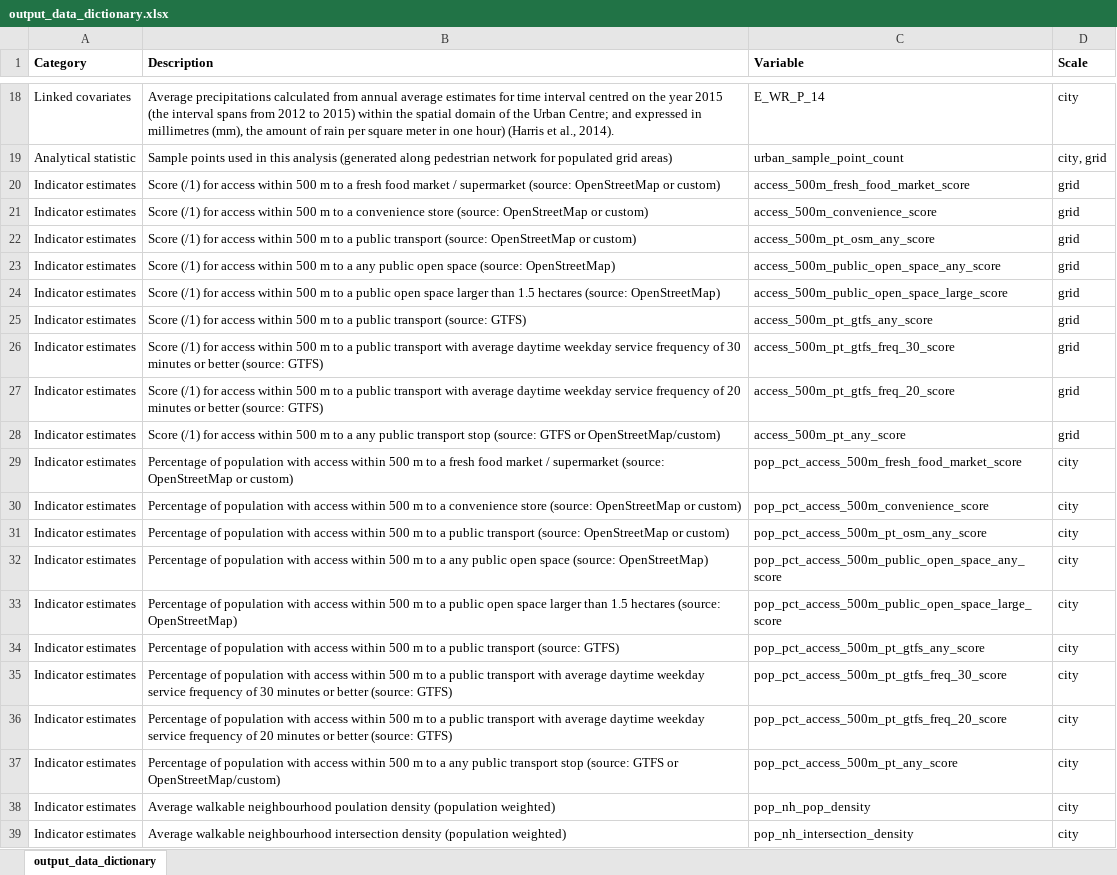
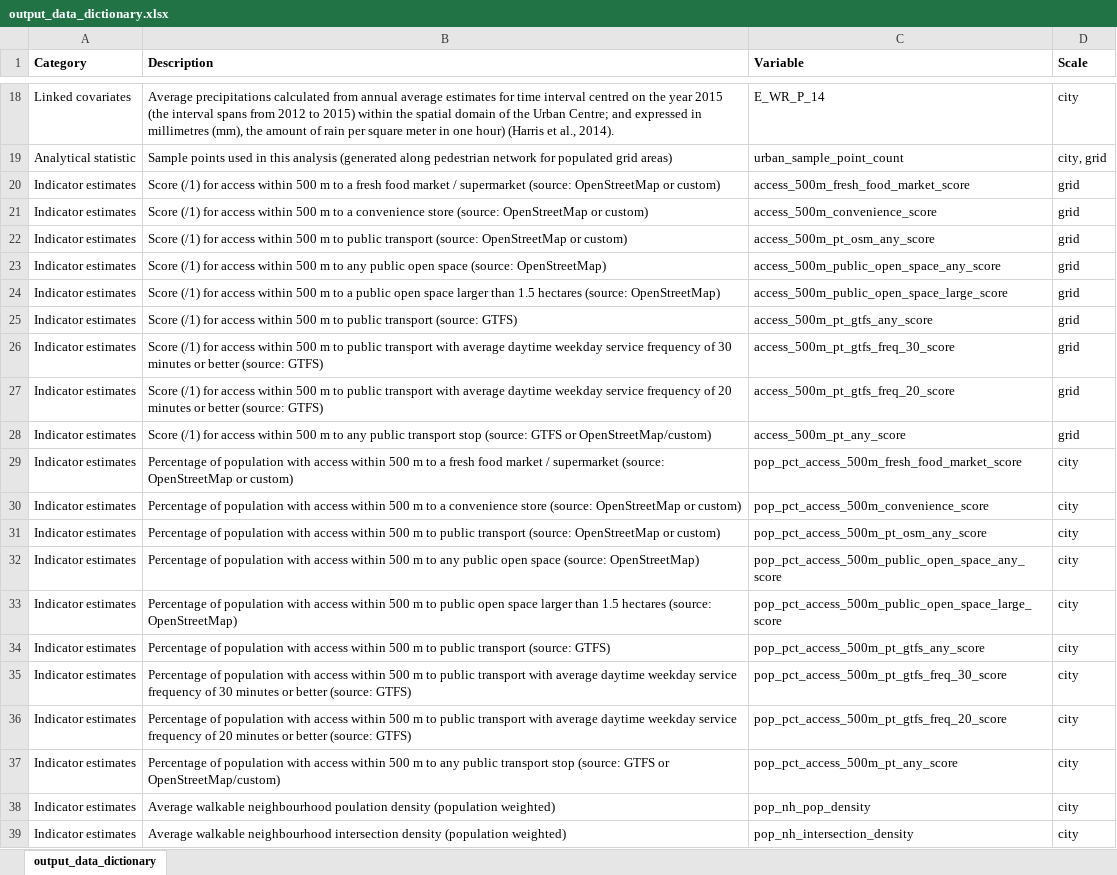
Before and after one commit to healthysustainablecities/global-indicators, an Excel workbook: process/configuration/assets/output_data_dictionary.xlsx, sheet output_data_dictionary, drawn as a sheet; only a part is shown, gaps mark what is left out; values as stored, in another font and other column widths than the file's, no borders; the diff names each change by its address in the sheet, - before the commit and + after, or states it on an @@ line.

```diff
--- a/process/configuration/assets/output_data_dictionary.xlsx (sheet output_data_dictionary)
+++ b/process/configuration/assets/output_data_dictionary.xlsx (sheet output_data_dictionary)
-B22 (Description): …m to a public transport…
+B22 (Description): …m to public transport…
-B23 (Description): …m to a any public…
+B23 (Description): …m to any public…
-B25 (Description): …m to a public transport…
+B25 (Description): …m to public transport…
-B26 (Description): …m to a public transport…
+B26 (Description): …m to public transport…
-B27 (Description): …m to a public transport…
+B27 (Description): …m to public transport…
-B28 (Description): …m to a any public…
+B28 (Description): …m to any public…
-B31 (Description): …m to a public transport…
+B31 (Description): …m to public transport…
-B32 (Description): …m to a any public…
+B32 (Description): …m to any public…
-B33 (Description): …m to a public open…
+B33 (Description): …m to public open…
-B34 (Description): …m to a public transport…
+B34 (Description): …m to public transport…
-B35 (Description): …m to a public transport…
+B35 (Description): …m to public transport…
-B36 (Description): …m to a public transport…
+B36 (Description): …m to public transport…
-B37 (Description): …m to a any public…
+B37 (Description): …m to any public…
```
Also changed, not shown: 5 other files.
